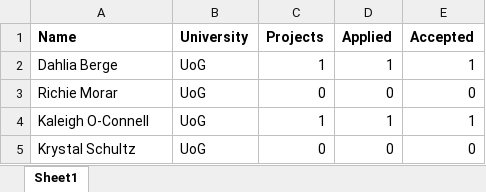
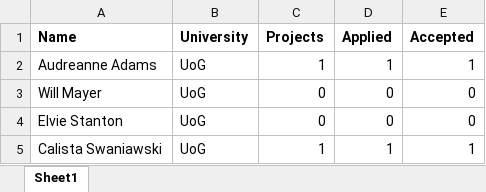
Before and after one commit to UoGSoE/projects-uestc, an Excel workbook: projects2/storage/exports/ProjectAllocations.xlsx, sheet Sheet1, drawn as a sheet; values as stored, in another font and other column widths than the file's, no borders; removed rows and columns are numbered as before the commit, all else as after; the diff names each change by its address in the sheet, - before the commit and + after, or states it on an @@ line.

```diff
--- a/projects2/storage/exports/ProjectAllocations.xlsx (sheet Sheet1)
+++ b/projects2/storage/exports/ProjectAllocations.xlsx (sheet Sheet1)
-A2 (Name): Dahlia Berge
+A2 (Name): Audreanne Adams
-A3 (Name): Richie Morar
+A3 (Name): Will Mayer
-row 4: Kaleigh O-Connell | UoG | 1 | 1 | 1
-A4 (Name): Krystal Schultz
+A4 (Name): Elvie Stanton
+row 5: Calista Swaniawski | UoG | 1 | 1 | 1
```
Also changed, not shown: 1 other file.
